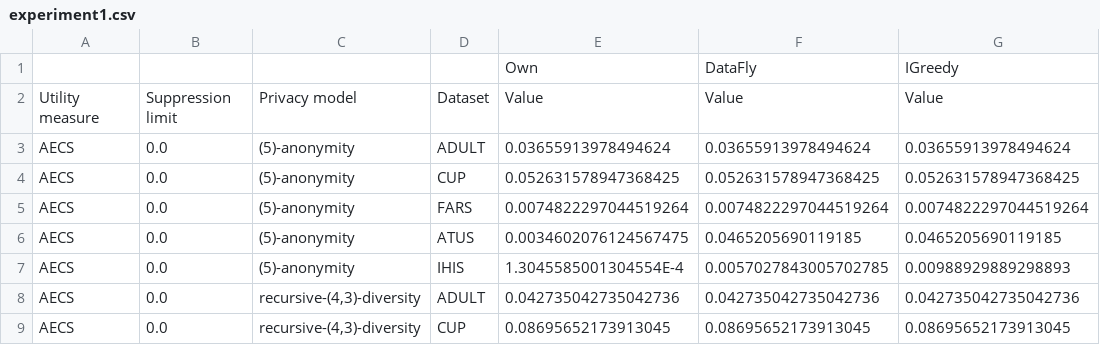
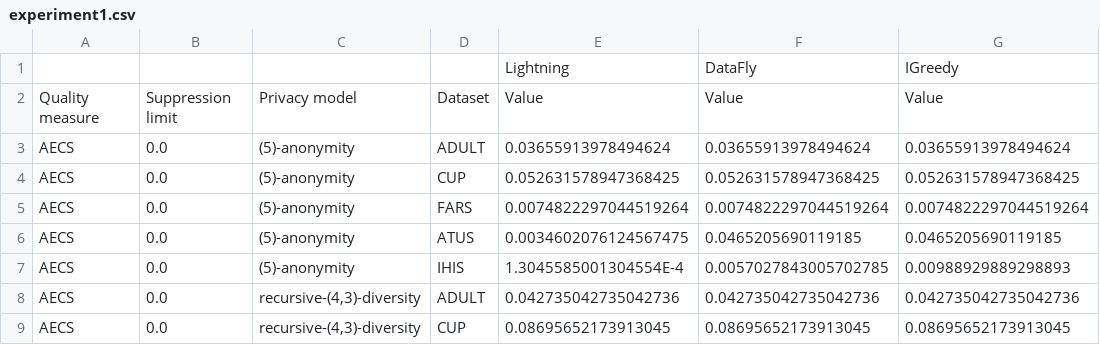
Before and after one commit to arx-deidentifier/highdimensional-benchmark, a CSV file: results/experiment1.csv, drawn as a sheet; only a part is shown.

```diff
--- a/results/experiment1.csv
+++ b/results/experiment1.csv
@@ -1,3 +1,3 @@
-;;;;Own;DataFly;IGreedy
-Utility measure;Suppression limit;Privacy model;Dataset;Value;Value;Value
+;;;;Lightning;DataFly;IGreedy
+Quality measure;Suppression limit;Privacy model;Dataset;Value;Value;Value
 AECS;0.0;(5)-anonymity;ADULT;0.03655913978494624;0.03655913978494624;0.03655913978494624
```
Also changed, not shown: results/experiment2.csv, results/experiment3.csv, 22 other files.
